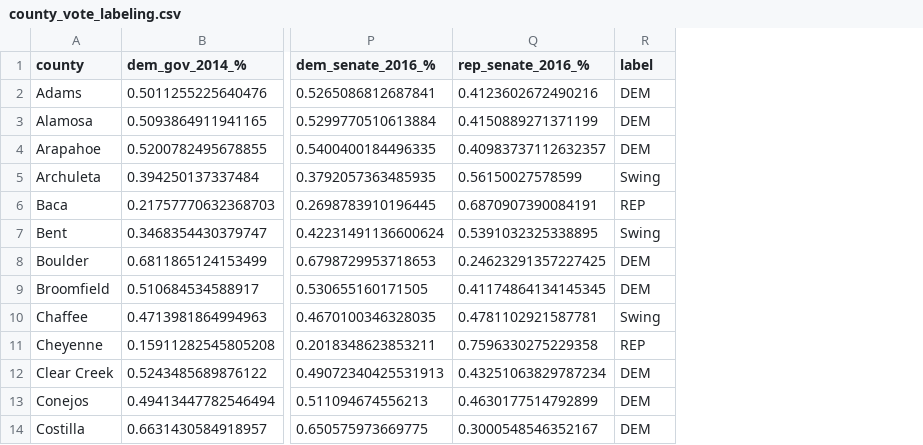
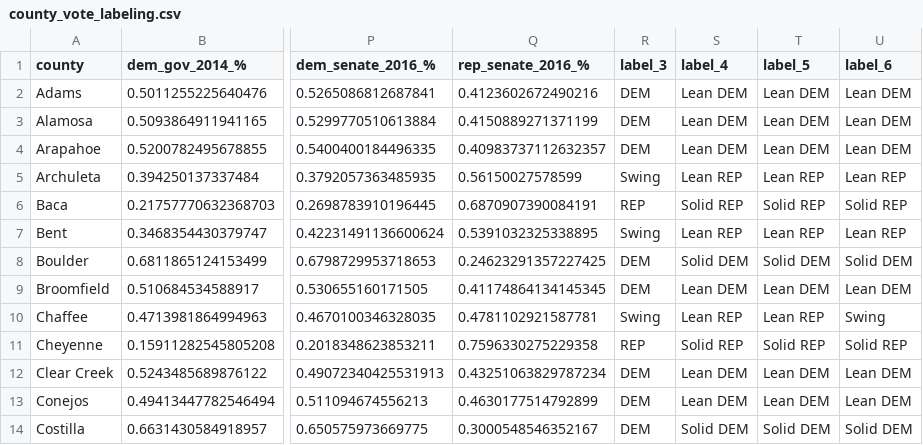
Before and after one commit to CBJohnson30/Colorado-County-Voting-Classification, a CSV file: county_vote_labeling.csv, drawn as a sheet; only a part is shown, gaps mark what is left out; the diff names each change by its address in the sheet, - before the commit and + after, or states it on an @@ line.

```diff
--- a/county_vote_labeling.csv
+++ b/county_vote_labeling.csv
+column S (label_4), rows 2-14: Lean DEM | Lean DEM | Lean DEM | Lean REP | Solid REP | Lean REP | Solid DEM | Lean DEM | Lean REP | Solid REP | Lean DEM | Lean DEM | Solid DEM
+column T (label_5), rows 2-14: Lean DEM | Lean DEM | Lean DEM | Lean REP | Solid REP | Lean REP | Solid DEM | Lean DEM | Lean REP | Solid REP | Lean DEM | Lean DEM | Solid DEM
+column U (label_6), rows 2-14: Lean DEM | Lean DEM | Lean DEM | Lean REP | Solid REP | Lean REP | Solid DEM | Lean DEM | Swing | Solid REP | Lean DEM | Lean DEM | Solid DEM
-R1: label
+R1: label_3
```
Also changed, not shown: 1 other file.
